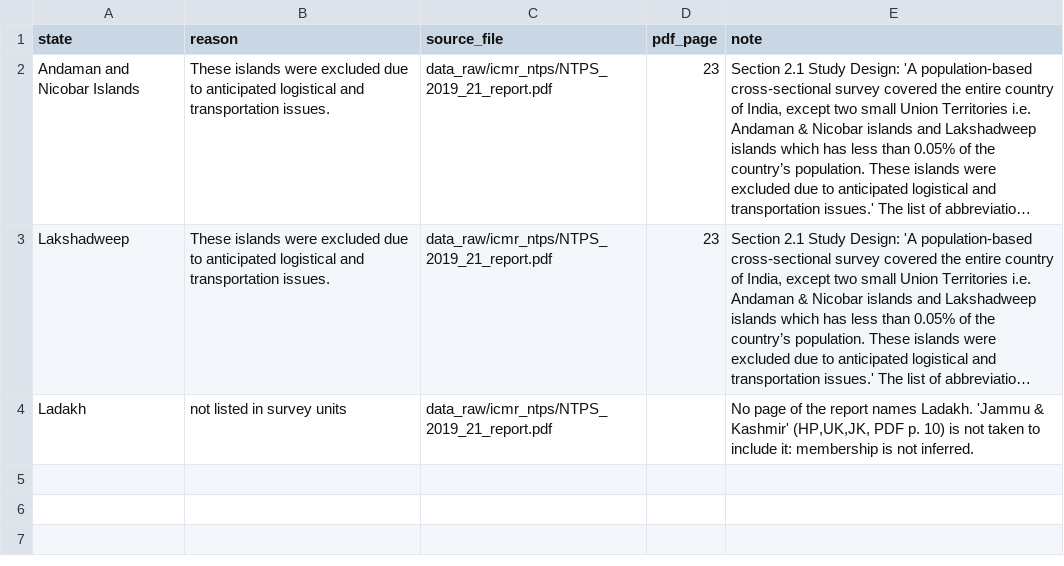
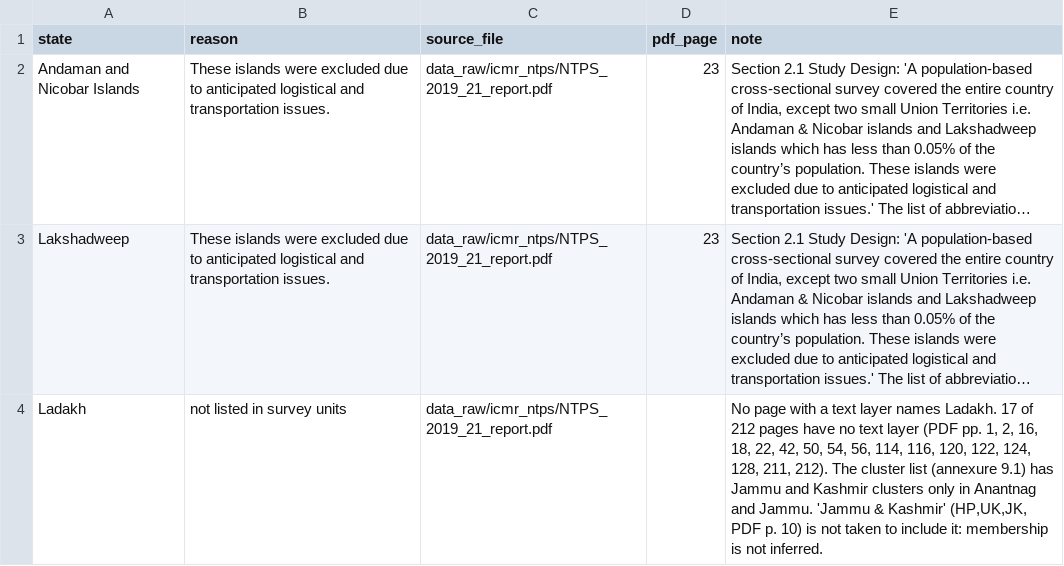
Before and after one commit to hssling/india-state-tb-score, a CSV file: data/extracted/ntps_not_covered.csv, drawn as a sheet; long unchanged cells end in …; the diff names each change by its address in the sheet, - before the commit and + after, or states it on an @@ line.

```diff
--- a/data/extracted/ntps_not_covered.csv
+++ b/data/extracted/ntps_not_covered.csv
-E4 (note): No page of the report names Ladakh. 'Jammu &…
+E4 (note): No page with a text layer names Ladakh. 17 of 212 pages have no text layer (PDF pp. 1, 2, 16, 18, 22, 42, 50, 54, 56, 114, 116, 120, 122, 124, 128, 211, 212). The cluster list (annexure 9.1) has Jammu and Kashmir clusters only in Anantnag and Jammu. 'Jammu &…
```
Also changed, not shown: data/source_choices.csv, 1 other file.
